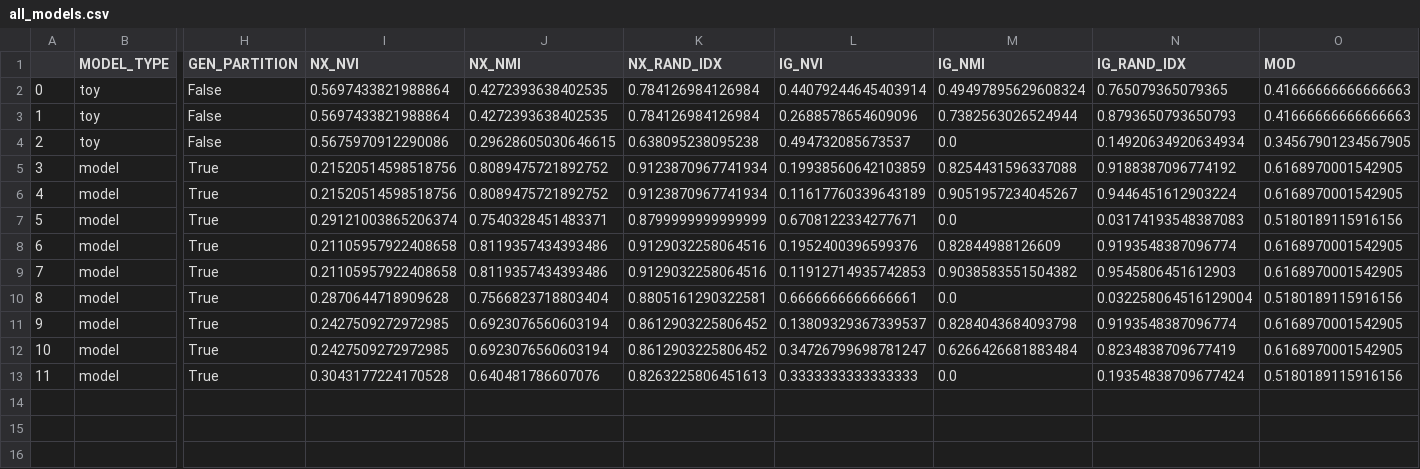
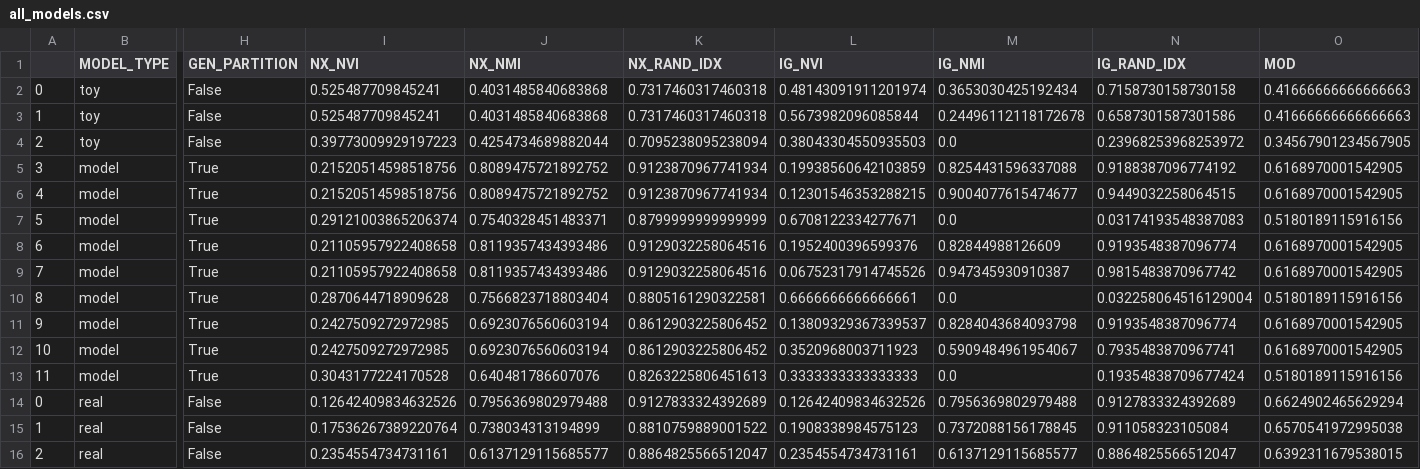
Before and after one commit to EjbejaranosAI/Complex_Networks, a CSV file: 3_Community_detection/data/model_metrics/all_models.csv, drawn as a sheet; only a part is shown, gaps mark what is left out; rows hold the shown columns only; the diff names each change by its address in the sheet, - before the commit and + after, or states it on an @@ line.

```diff
--- a/3_Community_detection/data/model_metrics/all_models.csv
+++ b/3_Community_detection/data/model_metrics/all_models.csv
-I2:I3 (NX_NVI): 0.5697433821988864
+I2:I3 (NX_NVI): 0.525487709845241
-J2:J3 (NX_NMI): 0.4272393638402535
+J2:J3 (NX_NMI): 0.4031485840683868
-K2:K3 (NX_RAND_IDX): 0.784126984126984
+K2:K3 (NX_RAND_IDX): 0.7317460317460318
-L2 (IG_NVI): 0.44079244645403914
+L2 (IG_NVI): 0.48143091911201974
-M2 (IG_NMI): 0.49497895629608324
+M2 (IG_NMI): 0.3653030425192434
-N2 (IG_RAND_IDX): 0.765079365079365
+N2 (IG_RAND_IDX): 0.7158730158730158
-L3 (IG_NVI): 0.2688578654609096
+L3 (IG_NVI): 0.5673982096085844
-M3 (IG_NMI): 0.7382563026524944
+M3 (IG_NMI): 0.24496112118172678
-N3 (IG_RAND_IDX): 0.8793650793650793
+N3 (IG_RAND_IDX): 0.6587301587301586
-I4 (NX_NVI): 0.5675970912290086
+I4 (NX_NVI): 0.39773009929197223
-J4 (NX_NMI): 0.29628605030646615
+J4 (NX_NMI): 0.4254734689882044
-K4 (NX_RAND_IDX): 0.638095238095238
+K4 (NX_RAND_IDX): 0.7095238095238094
-L4 (IG_NVI): 0.494732085673537
+L4 (IG_NVI): 0.38043304550935503
-N4 (IG_RAND_IDX): 0.14920634920634934
+N4 (IG_RAND_IDX): 0.23968253968253972
-L6 (IG_NVI): 0.11617760339643189
+L6 (IG_NVI): 0.12301546353288215
-M6 (IG_NMI): 0.9051957234045267
+M6 (IG_NMI): 0.9004077615474677
-N6 (IG_RAND_IDX): 0.9446451612903224
+N6 (IG_RAND_IDX): 0.9449032258064515
-L9 (IG_NVI): 0.11912714935742853
+L9 (IG_NVI): 0.06752317914745526
-M9 (IG_NMI): 0.9038583551504382
+M9 (IG_NMI): 0.947345930910387
-N9 (IG_RAND_IDX): 0.9545806451612903
+N9 (IG_RAND_IDX): 0.9815483870967742
-L12 (IG_NVI): 0.34726799698781247
+L12 (IG_NVI): 0.3520968003711923
-M12 (IG_NMI): 0.6266426681883484
+M12 (IG_NMI): 0.5909484961954067
-N12 (IG_RAND_IDX): 0.8234838709677419
+N12 (IG_RAND_IDX): 0.7935483870967741
+row 14: 0 | real | False | 0.12642409834632526 | 0.7956369802979488 | 0.9127833324392689 | 0.12642409834632526 | 0.7956369802979488 | 0.9127833324392689 | 0.6624902465629294
+row 15: 1 | real | False | 0.17536267389220764 | 0.738034313194899 | 0.8810759889001522 | 0.1908338984575123 | 0.7372088156178845 | 0.911058323105084 | 0.6570541972995038
+row 16: 2 | real | False | 0.2354554734731161 | 0.6137129115685577 | 0.8864825566512047 | 0.2354554734731161 | 0.6137129115685577 | 0.8864825566512047 | 0.6392311679538015
```
Also changed, not shown: 13 other files.
